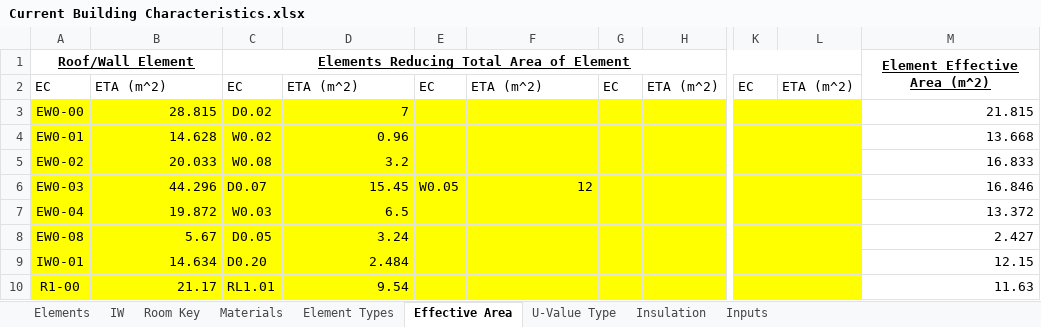
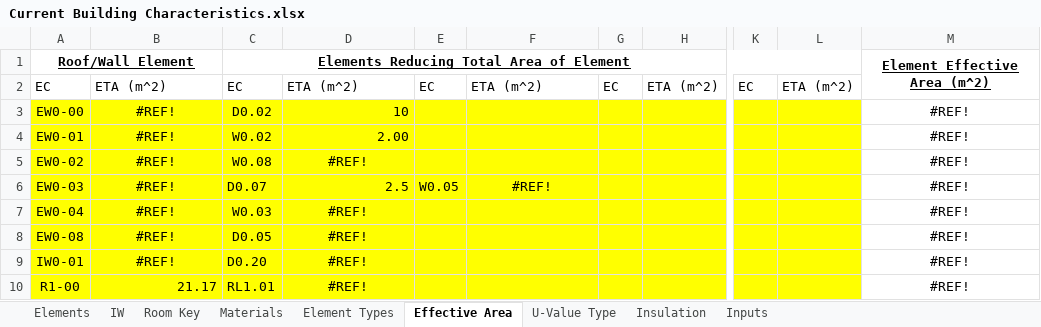
Before and after one commit to gerikcha/RenewEV-Heat-Loss-Code, an Excel workbook: Current Building Characteristics.xlsx, sheet Effective Area, drawn as a sheet; only a part is shown, gaps mark what is left out; values as stored, in another font and other column widths than the file's, no borders; the diff covers the shown part only; the diff names each change by its address in the sheet, - before the commit and + after, or states it on an @@ line.

```diff
--- a/Current Building Characteristics.xlsx (sheet Effective Area)
+++ b/Current Building Characteristics.xlsx (sheet Effective Area)
-B3: 28.815
+B3: #REF!
-B3:B9 alignment: right
+B3:B9 alignment: center
-D3: 7
+D3: 10
-M3 (Element Effective Area (m^2)): 21.815
+M3 (Element Effective Area (m^2)): #REF!
-M3:M10 alignment: right
+M3:M10 alignment: center
-B4: 14.628
+B4: #REF!
-D4: 0.96
+D4: 2.00
-M4 (Element Effective Area (m^2)): 13.668
+M4 (Element Effective Area (m^2)): #REF!
-B5: 20.033
+B5: #REF!
-D5: 3.2
+D5: #REF!
-D5 alignment: right
+D5 alignment: center
-M5 (Element Effective Area (m^2)): 16.833
+M5 (Element Effective Area (m^2)): #REF!
-B6: 44.296
+B6: #REF!
-D6: 15.45
+D6: 2.5
-F6: 12
+F6: #REF!
-F6 alignment: right
+F6 alignment: center
-M6 (Element Effective Area (m^2)): 16.846
+M6 (Element Effective Area (m^2)): #REF!
-B7: 19.872
+B7: #REF!
-D7: 6.5
+D7: #REF!
-D7:D10 alignment: right
+D7:D10 alignment: center
-M7 (Element Effective Area (m^2)): 13.372
+M7 (Element Effective Area (m^2)): #REF!
-B8: 5.67
+B8: #REF!
-D8: 3.24
+D8: #REF!
-M8 (Element Effective Area (m^2)): 2.427
+M8 (Element Effective Area (m^2)): #REF!
-B9: 14.634
+B9: #REF!
-D9: 2.484
+D9: #REF!
-M9 (Element Effective Area (m^2)): 12.15
+M9 (Element Effective Area (m^2)): #REF!
-D10: 9.54
+D10: #REF!
-M10 (Element Effective Area (m^2)): 11.63
+M10 (Element Effective Area (m^2)): #REF!
```
Also changed, not shown: 24 edited cells and cell formats elsewhere in this sheet, sheet Elements, sheet Room Key, sheet Materials, sheet Inputs, sheet Insulation, hidden cells, Building Inputs.xlsx, 4 other files.
